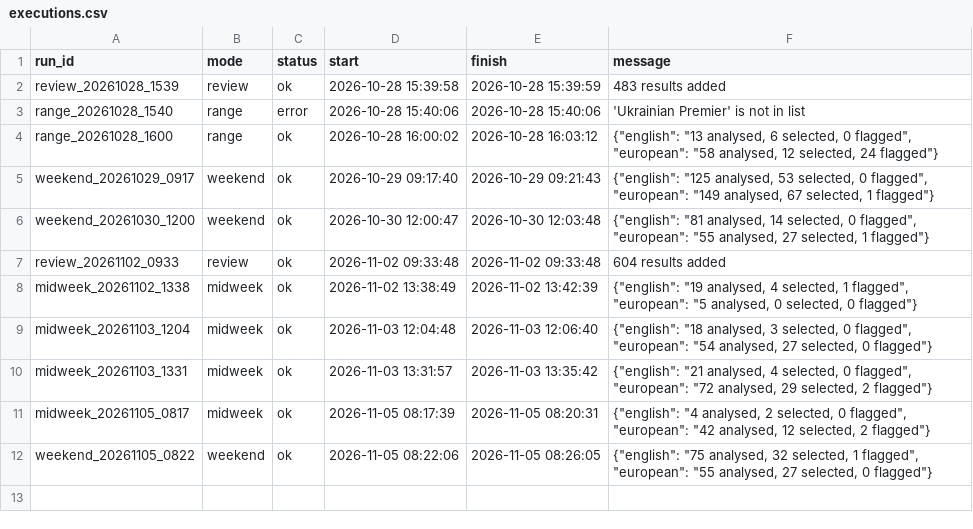
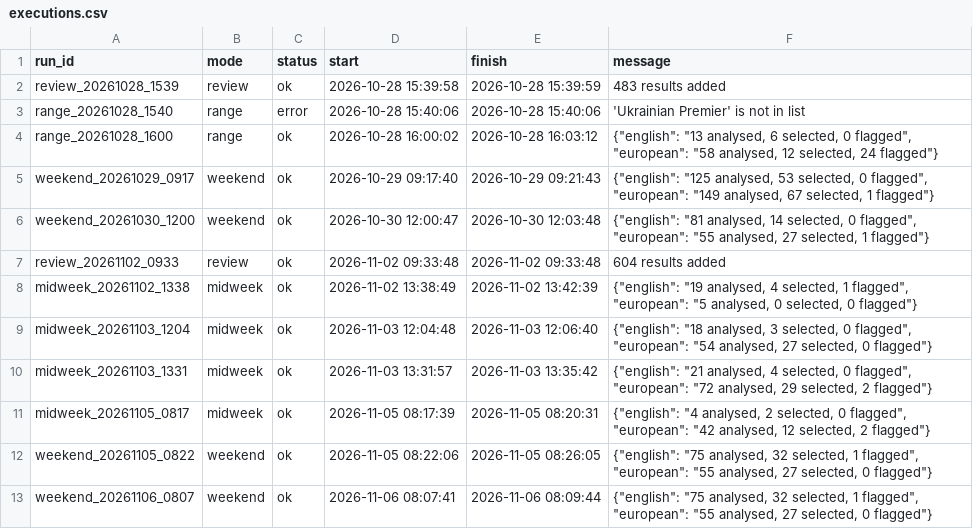
Before and after one commit to RobinChoppaBrooks/football-intelligence-v4, a CSV file: logs/execution/executions.csv, drawn as a sheet; the diff names each change by its address in the sheet, - before the commit and + after, or states it on an @@ line.

Commit message:
V4.1 weekend run 2026-11-06 08:09 UTC

```diff
--- a/logs/execution/executions.csv
+++ b/logs/execution/executions.csv
+row 13: weekend_20261106_0807 | weekend | ok | 2026-11-06 08:07:41 | 2026-11-06 08:09:44 | {"english": "75 analysed, 32 selected, 1 flagged", "european": "55 analysed, 27 selected, 0 flagged"}
```
Also changed, not shown: 27 other files.
